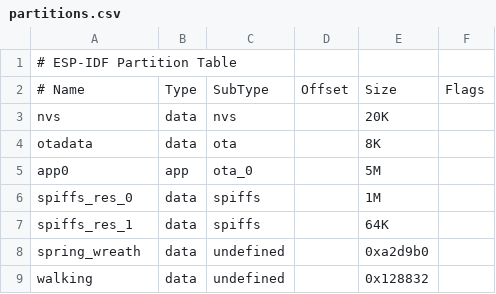
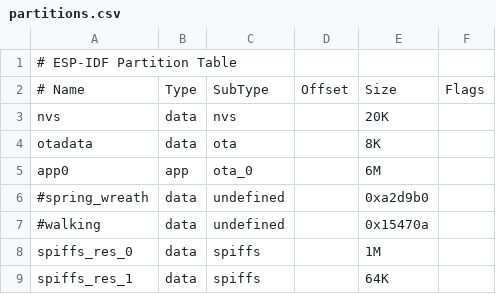
Before and after one commit to eggfly/monica, a CSV file: Firmware/SourceCode/partitions.csv, drawn as a sheet.

```diff
--- a/Firmware/SourceCode/partitions.csv
+++ b/Firmware/SourceCode/partitions.csv
@@ -4,6 +4,6 @@ nvs,data,nvs,,20K,
 otadata,data,ota,,8K,
-app0,app,ota_0,,5M,
+app0,app,ota_0,,6M,
+#spring_wreath,data,undefined,,0xa2d9b0,
+#walking,data,undefined,,0x15470a,
 spiffs_res_0,data,spiffs,,1M,
 spiffs_res_1,data,spiffs,,64K,
-spring_wreath,data,undefined,,0xa2d9b0,
-walking,data,undefined,,0x128832,
```
Also changed, not shown: 10 other files.
